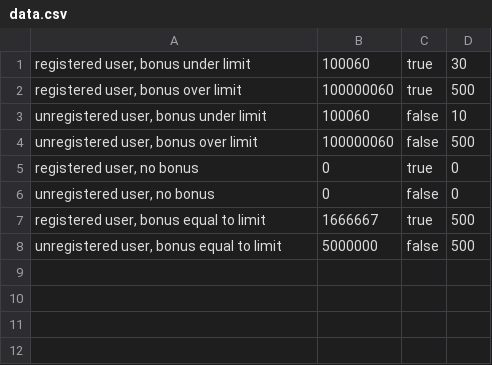
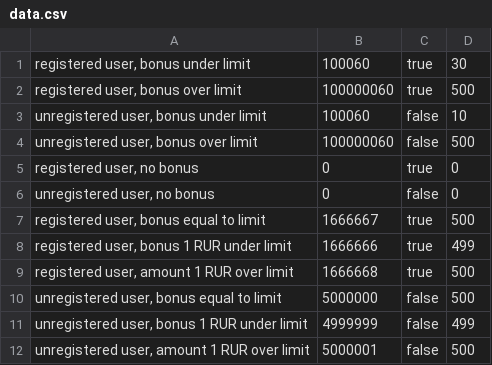
Before and after one commit to Irina-Kovtun/Java-2.4-HW-part-2, a CSV file: target/test-classes/data.csv, drawn as a sheet.

Commit message:
More tests are added

```diff
--- a/target/test-classes/data.csv
+++ b/target/test-classes/data.csv
@@ -7,2 +7,6 @@
 "registered user, bonus equal to limit",1666667,true,500
+"registered user, bonus 1 RUR under limit",1666666,true,499
+"registered user, amount 1 RUR over limit",1666668,true,500
 "unregistered user, bonus equal to limit",5000000,false,500
+"unregistered user, bonus 1 RUR under limit",4999999,false,499
+"unregistered user, amount 1 RUR over limit",5000001,false,500
```
Also changed, not shown: 2 other files.
